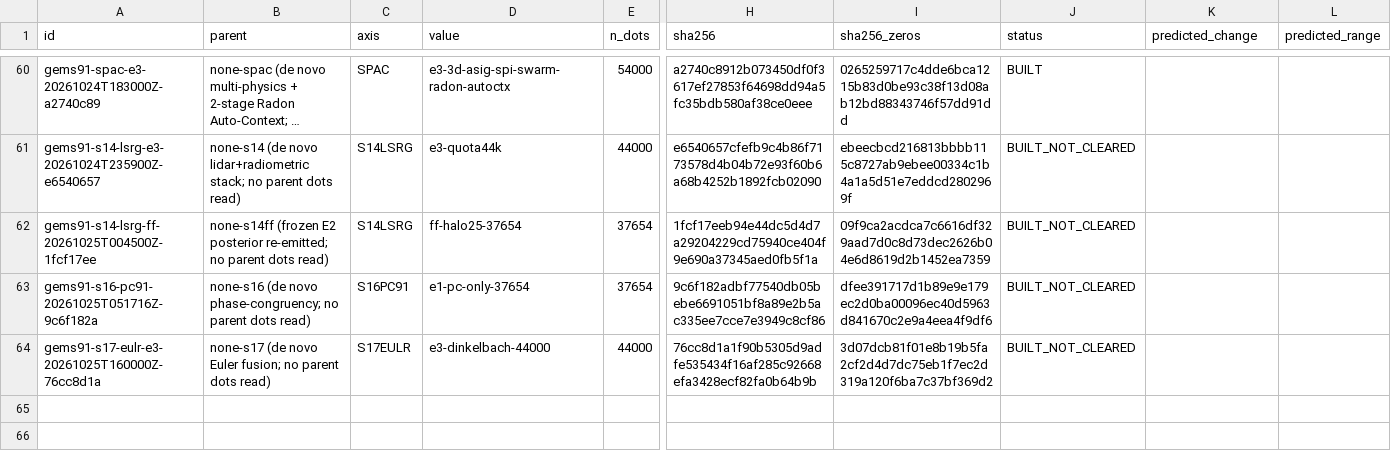
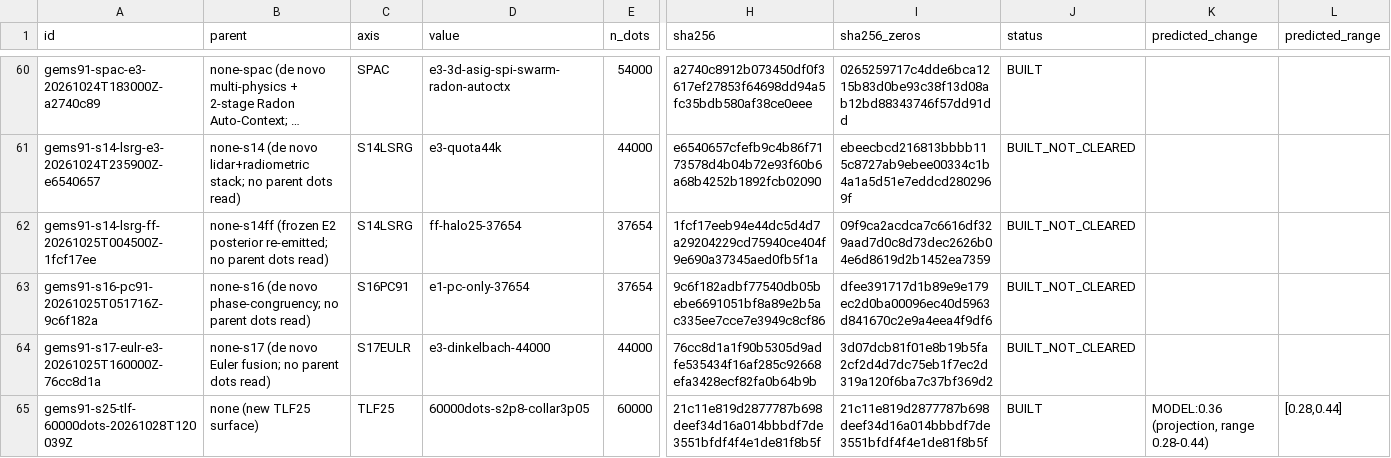
Before and after one commit to buffedlizard55-lab/GEMSDOE91, a CSV file: ledger/submissions.csv, drawn as a sheet; only a part is shown, gaps mark what is left out; long unchanged cells end in …; rows hold the shown columns only; the diff names each change by its address in the sheet, - before the commit and + after, or states it on an @@ line.

Commit message:
S25-TLF: generate a unique submission TIF, clear it to submit, and answer why 0.2778 won
- new lane (src/gems91/tlf25.py, scripts/run_s25_tlf.py): coherence-weighted
  topographic-lidar lineament fusion (bands 19/6/2 + USGS/GeoDAWN lidar scarp band 8),
  evidence-weighted rank fusion, 2.8 px Poisson-disc emission at 3.05 px off the
  catalogue, budget 60,000 chosen from a density-robustness curve
- artifact docs/downloads/gems91-s25-tlf-60000dots-20261028T120039Z-zeros.tif
  sha256 21c11e819d2877787b698deef34d16a014bbbdf7de3551bfdf4f4e1de81f8b5f
  format PASS from the bytes (float32, EPSG:32611, 3730x3292, all finite in [0,1])
- uniqueness vs the nine named leaders: max 32.9% of dots within 3 px (limit 70%),
  max |surface rho| 0.894 (limit 0.90); in-repo diagnostic max 31.0%
- evidence: HOLDOUT-DTI 0.120456 [0.105729,0.134593] vs 0.102659 random-dot control
  (paired +0.017797 [+0.002956,+0.032548]) and 0.021664 for the 0.2778 raster;
  SGMC off-catalogue 0.190618 vs 0.095386 for that raster
- nine-site answer: all nine leaders are one family (97.6-100% mutual 3-px overlap),
  claims fall with dot count (Spearman -0.967), explained by the DTI emission algebra
- executive summary + download + submission steps in docs/s25/, front-door banner,
  ledger row, artifact policy, six new irregularities (IR-S25-01..06)
- 821 tests pass, 0 failures

Co-authored-by: arena-agent <297053741+arena-agent@users.noreply.github.com>

```diff
--- a/ledger/submissions.csv
+++ b/ledger/submissions.csv
+row 65: gems91-s25-tlf-60000dots-20261028T120039Z | none (new TLF25 surface) | TLF25 | 60000dots-s2p8-collar3p05 | 60000 | 21c11e819d2877787b698deef34d16a014bbbdf7de3551bfdf4f4e1de81f8b5f | 21c11e819d2877787b698deef34d16a014bbbdf7de3551bfdf4f4e1de81f8b5f | BUILT | MODEL:0.36 (projection, range 0.28-0.44) | [0.28,0.44]
```
Also changed, not shown: 27 other files.
